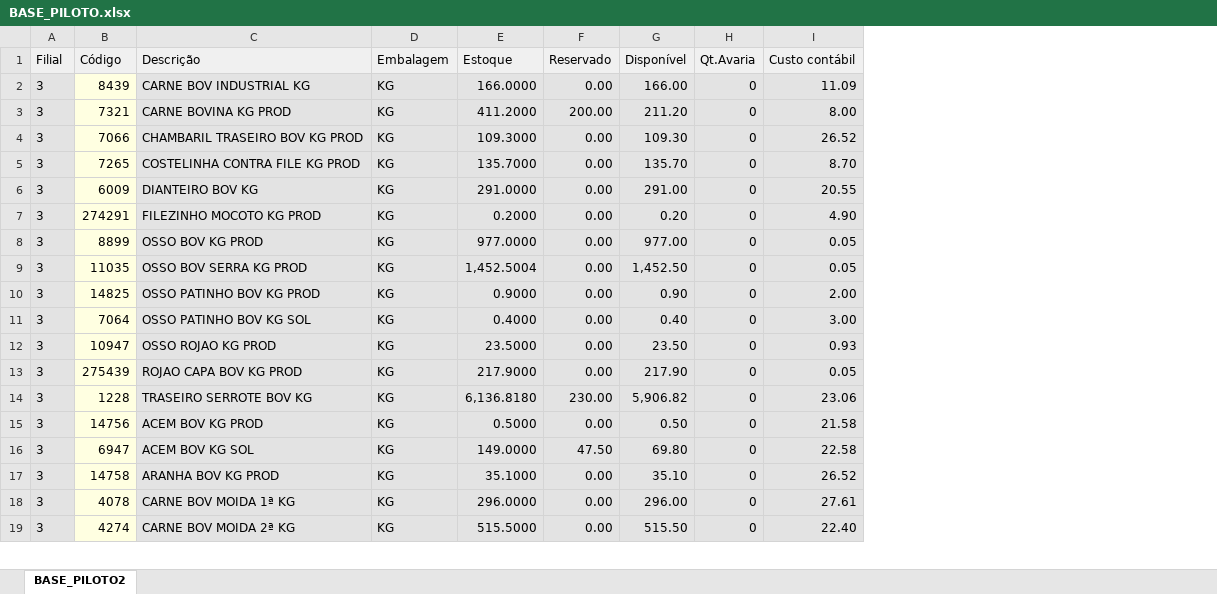
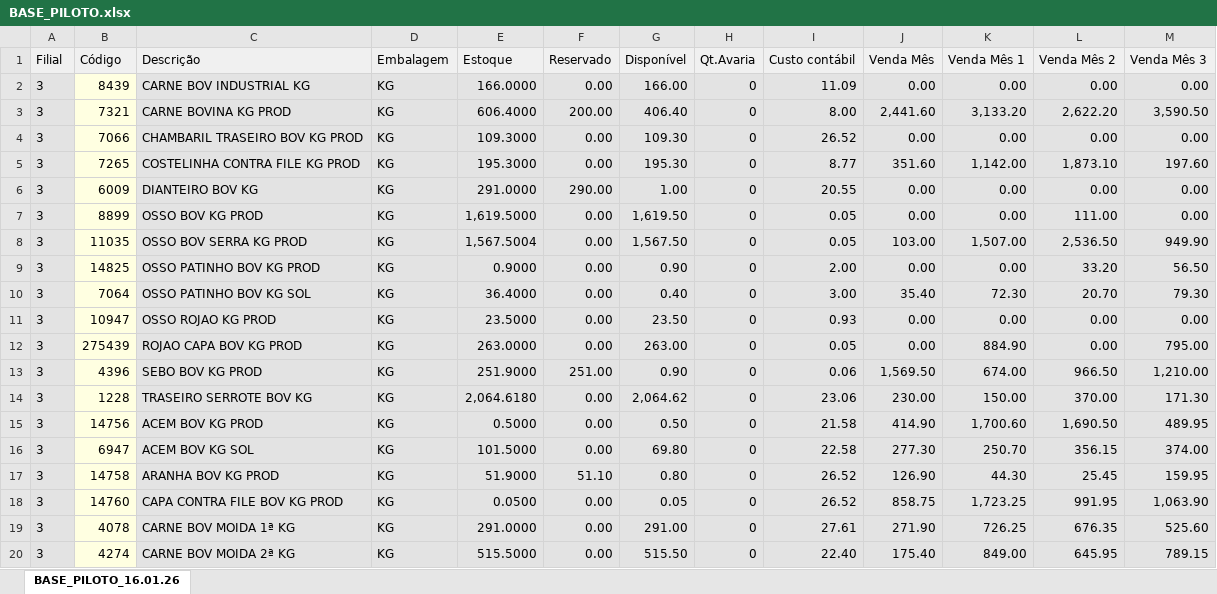
Before and after one commit to PHBizinho/Dashboard_industria, an Excel workbook: BASE_PILOTO.xlsx, sheet BASE_PILOTO_16.01.26, drawn as a sheet; only a part is shown; values as stored, in another font and other column widths than the file's, no borders; removed rows and columns are numbered as before the commit, all else as after; the diff covers the shown part only; the diff names each change by its address in the sheet, - before the commit and + after, or states it on an @@ line.

Commit message:
Add files via upload

```diff
--- a/BASE_PILOTO.xlsx (sheet BASE_PILOTO_16.01.26)
+++ b/BASE_PILOTO.xlsx (sheet BASE_PILOTO_16.01.26)
-sheet tab: BASE_PILOTO2
+sheet tab: BASE_PILOTO_16.01.26
+column J (Venda Mês), rows 2-12: 0.00 | 2,441.60 | 0.00 | 351.60 | 0.00 | 0.00 | 103.00 | 0.00 | 35.40 | 0.00 | 0.00; rows 14-17: 230.00 | 414.90 | 277.30 | 126.90; rows 19-20: 271.90 | 175.40
+column K (Venda Mês 1), rows 2-12: 0.00 | 3,133.20 | 0.00 | 1,142.00 | 0.00 | 0.00 | 1,507.00 | 0.00 | 72.30 | 0.00 | 884.90; rows 14-17: 150.00 | 1,700.60 | 250.70 | 44.30; rows 19-20: 726.25 | 849.00
+column L (Venda Mês 2), rows 2-12: 0.00 | 2,622.20 | 0.00 | 1,873.10 | 0.00 | 111.00 | 2,536.50 | 33.20 | 20.70 | 0.00 | 0.00; rows 14-17: 370.00 | 1,690.50 | 356.15 | 25.45; rows 19-20: 676.35 | 645.95
+column M (Venda Mês 3), rows 2-12: 0.00 | 3,590.50 | 0.00 | 197.60 | 0.00 | 0.00 | 949.90 | 56.50 | 79.30 | 0.00 | 795.00; rows 14-17: 171.30 | 489.95 | 374.00 | 159.95; rows 19-20: 525.60 | 789.15
-E3 (Estoque): 411.2000
+E3 (Estoque): 606.4000
-G3 (Disponível): 211.20
+G3 (Disponível): 406.40
-E5 (Estoque): 135.7000
+E5 (Estoque): 195.3000
-G5 (Disponível): 135.70
+G5 (Disponível): 195.30
-I5 (Custo contábil): 8.70
+I5 (Custo contábil): 8.77
-F6 (Reservado): 0.00
+F6 (Reservado): 290.00
-G6 (Disponível): 291.00
+G6 (Disponível): 1.00
-row 7: 3 | 274291 | FILEZINHO MOCOTO KG PROD | KG | 0.2000 | 0.00 | 0.20 | 0 | 4.90
-E7 (Estoque): 977.0000
+E7 (Estoque): 1,619.5000
-G7 (Disponível): 977.00
+G7 (Disponível): 1,619.50
-E8 (Estoque): 1,452.5004
+E8 (Estoque): 1,567.5004
-G8 (Disponível): 1,452.50
+G8 (Disponível): 1,567.50
-E10 (Estoque): 0.4000
+E10 (Estoque): 36.4000
-E12 (Estoque): 217.9000
+E12 (Estoque): 263.0000
-G12 (Disponível): 217.90
+G12 (Disponível): 263.00
+row 13: 3 | 4396 | SEBO BOV KG PROD | KG | 251.9000 | 251.00 | 0.90 | 0 | 0.06 | 1,569.50 | 674.00 | 966.50 | 1,210.00
-E14 (Estoque): 6,136.8180
+E14 (Estoque): 2,064.6180
-F14 (Reservado): 230.00
+F14 (Reservado): 0.00
-G14 (Disponível): 5,906.82
+G14 (Disponível): 2,064.62
-E16 (Estoque): 149.0000
+E16 (Estoque): 101.5000
-F16 (Reservado): 47.50
+F16 (Reservado): 0.00
-E17 (Estoque): 35.1000
+E17 (Estoque): 51.9000
-F17 (Reservado): 0.00
+F17 (Reservado): 51.10
-G17 (Disponível): 35.10
+G17 (Disponível): 0.80
+row 18: 3 | 14760 | CAPA CONTRA FILE BOV KG PROD | KG | 0.0500 | 0.00 | 0.05 | 0 | 26.52 | 858.75 | 1,723.25 | 991.95 | 1,063.90
-E19 (Estoque): 296.0000
+E19 (Estoque): 291.0000
-G19 (Disponível): 296.00
+G19 (Disponível): 291.00
```
Also changed, not shown: 3 added rows, 2 removed rows and 53 edited cells elsewhere in this sheet.
